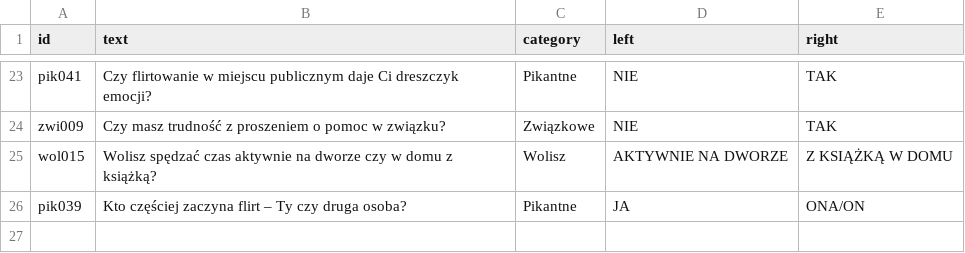
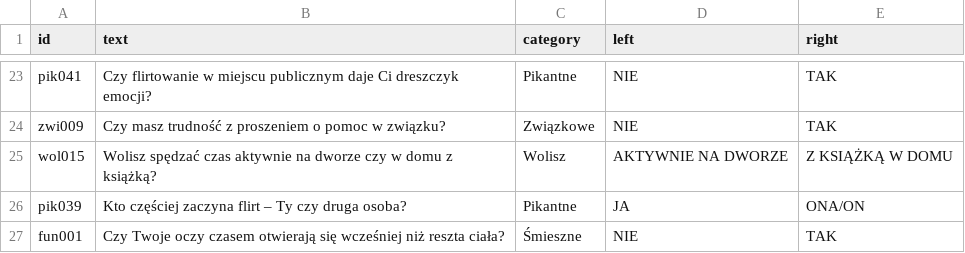
Before and after one commit to DawidS25/Spectrum, a CSV file: questions/questions_changed.csv, drawn as a sheet; only a part is shown, gaps mark what is left out.

Commit message:
Zmieniono pytanie fun001

```diff
--- a/questions/questions_changed.csv
+++ b/questions/questions_changed.csv
@@ -26 +26,2 @@ wol015;Wolisz spędzać czas aktywnie na dworze czy w domu z książką?;Wolisz;
 pik039;Kto częściej zaczyna flirt – Ty czy druga osoba?;Pikantne;JA;ONA/ON
+fun001;Czy Twoje oczy czasem otwierają się wcześniej niż reszta ciała?;Śmieszne;NIE;TAK
```
